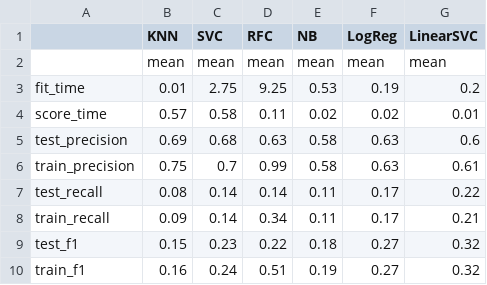
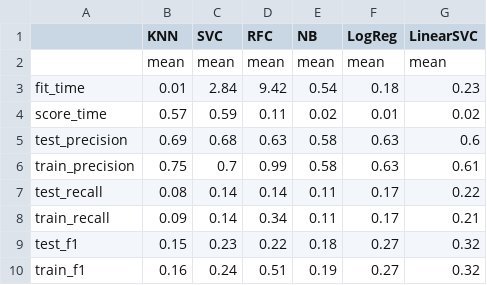
Before and after one commit to morrismanfung/yukoproject2022, a CSV file: 02-model/02-saved-scores/07-cross-validation-results.csv, drawn as a sheet.

```diff
--- a/02-model/02-saved-scores/07-cross-validation-results.csv
+++ b/02-model/02-saved-scores/07-cross-validation-results.csv
@@ -2,4 +2,4 @@
 ,mean,mean,mean,mean,mean,mean
-fit_time,0.01,2.75,9.25,0.53,0.19,0.2
-score_time,0.57,0.58,0.11,0.02,0.02,0.01
+fit_time,0.01,2.84,9.42,0.54,0.18,0.23
+score_time,0.57,0.59,0.11,0.02,0.01,0.02
 test_precision,0.69,0.68,0.63,0.58,0.63,0.6
```
Also changed, not shown: 02-model/02-saved-scores/08-test-results.csv, 10 other files.
